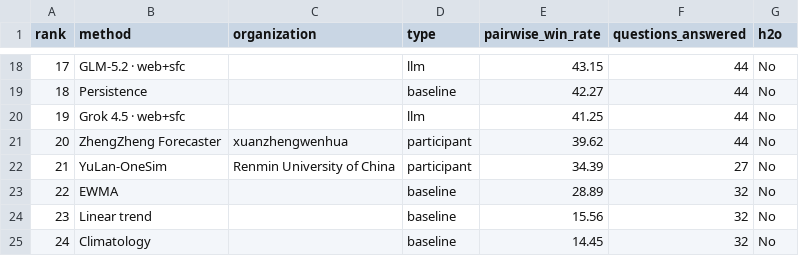
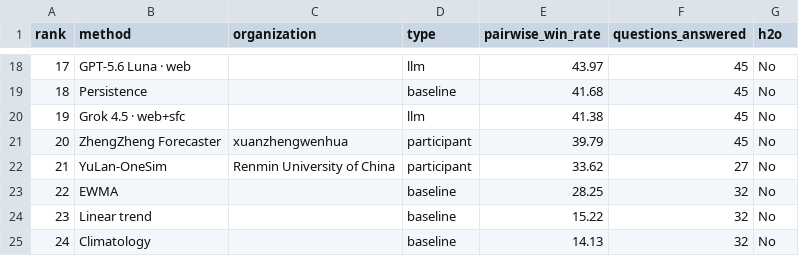
Before and after one commit to h2oai/benchmarks, a CSV file: site/data/social-simulation-arena.csv, drawn as a sheet; only a part is shown, gaps mark what is left out; the diff covers the shown part only.

```diff
--- a/site/data/social-simulation-arena.csv
+++ b/site/data/social-simulation-arena.csv
@@ -18,8 +18,8 @@ rank,method,organization,type,pairwise_win_rate,questions_answered,h2o
-17,GLM-5.2 · web+sfc,,llm,43.15,44,No
-18,Persistence,,baseline,42.27,44,No
-19,Grok 4.5 · web+sfc,,llm,41.25,44,No
-20,ZhengZheng Forecaster,xuanzhengwenhua,participant,39.62,44,No
-21,YuLan-OneSim,Renmin University of China,participant,34.39,27,No
-22,EWMA,,baseline,28.89,32,No
-23,Linear trend,,baseline,15.56,32,No
-24,Climatology,,baseline,14.45,32,No
+17,GPT-5.6 Luna · web,,llm,43.97,45,No
+18,Persistence,,baseline,41.68,45,No
+19,Grok 4.5 · web+sfc,,llm,41.38,45,No
+20,ZhengZheng Forecaster,xuanzhengwenhua,participant,39.79,45,No
+21,YuLan-OneSim,Renmin University of China,participant,33.62,27,No
+22,EWMA,,baseline,28.25,32,No
+23,Linear trend,,baseline,15.22,32,No
+24,Climatology,,baseline,14.13,32,No
```
Also changed, not shown: 42 edited cells elsewhere in this file, site/data/fev-bench.csv, site/data/h2o-benchmarks.csv, 10 other files.
